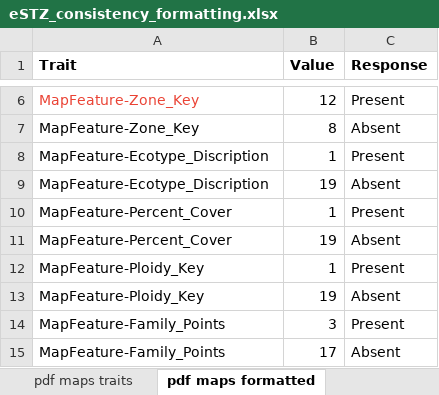
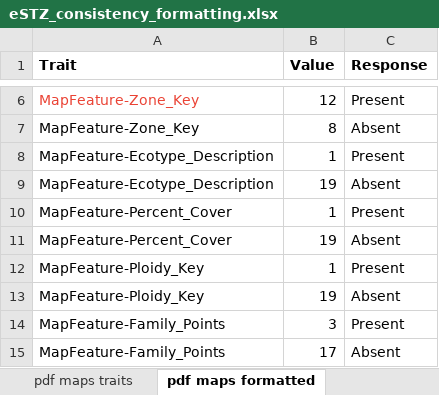
Before and after one commit to sagesteppe/EmpiricalSeedZones, an Excel workbook: data/raw/eSTZ_consistency_formatting.xlsx, sheet pdf maps formatted, drawn as a sheet; only a part is shown, gaps mark what is left out; values as stored, in another font and other column widths than the file's, no borders; charts and pictures not drawn; the diff names each change by its address in the sheet, - before the commit and + after, or states it on an @@ line.

```diff
--- a/data/raw/eSTZ_consistency_formatting.xlsx (sheet pdf maps formatted)
+++ b/data/raw/eSTZ_consistency_formatting.xlsx (sheet pdf maps formatted)
-A8:A9 (Trait): MapFeature-Ecotype_Discription
+A8:A9 (Trait): MapFeature-Ecotype_Description
```
Also changed, not shown: charts or pictures, 8 other files.
